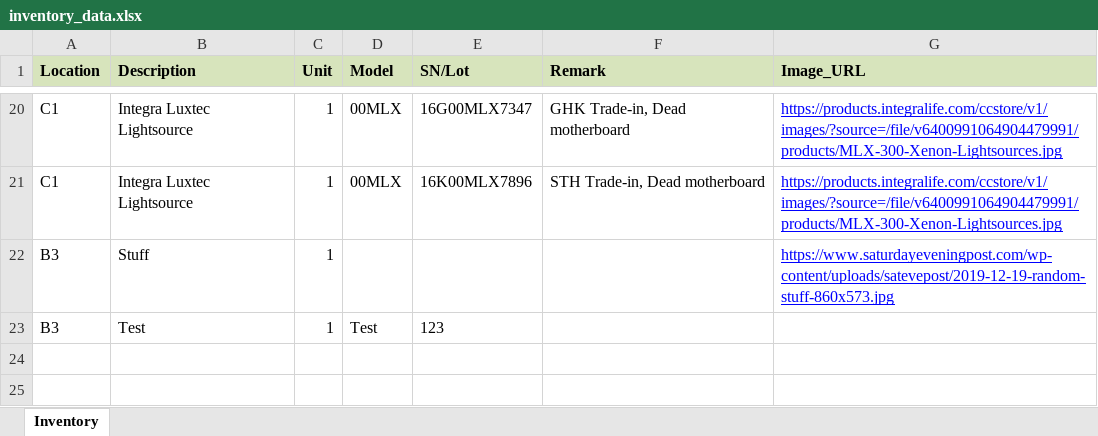
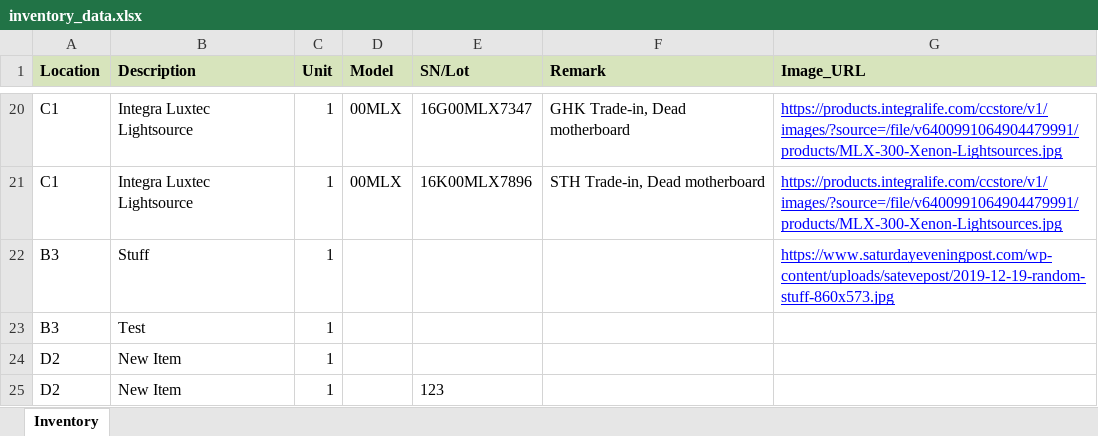
Before and after one commit to Montsmed/Sample_Room, an Excel workbook: inventory_data.xlsx, sheet Inventory, drawn as a sheet; only a part is shown, gaps mark what is left out; values as stored, in another font and other column widths than the file's, no borders; the diff names each change by its address in the sheet, - before the commit and + after, or states it on an @@ line.

Commit message:
Auto-save inventory data - 2025-07-04 06:49:32

```diff
--- a/inventory_data.xlsx (sheet Inventory)
+++ b/inventory_data.xlsx (sheet Inventory)
-D23 (Model): Test
+D23 (Model): (empty)
-E23 (SN/Lot): 123
+E23 (SN/Lot): (empty)
+row 24: D2 | New Item | 1
+row 25: D2 | New Item | 1 |  | 123
```
